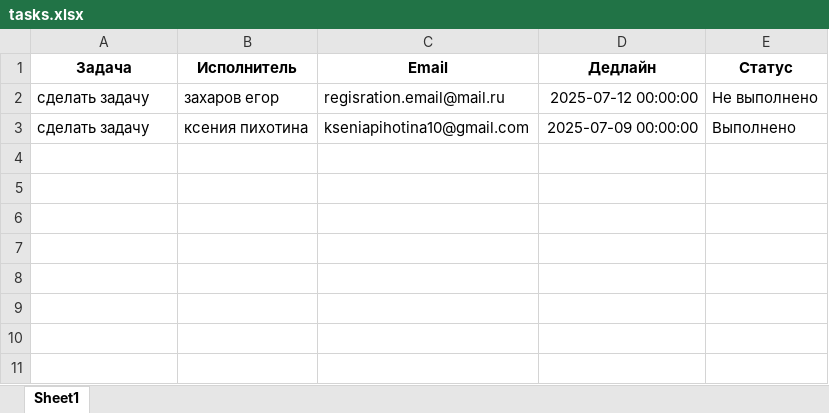
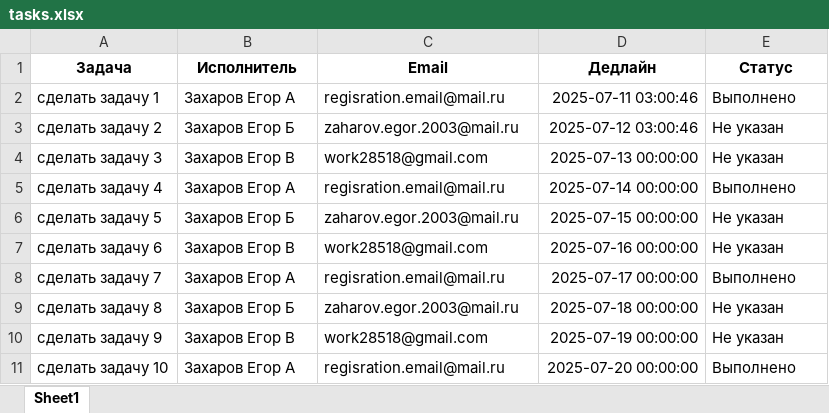
Before and after one commit to mcZax/task_manager, an Excel workbook: tasks.xlsx, sheet Sheet1, drawn as a sheet; values as stored, in another font and other column widths than the file's, no borders; addresses are those after the commit; the diff names each change by its address in the sheet, - before the commit and + after, or states it on an @@ line.

Commit message:
До струтктуры фалов

```diff
--- a/tasks.xlsx (sheet Sheet1)
+++ b/tasks.xlsx (sheet Sheet1)
+row 2: сделать задачу 1 | Захаров Егор А | regisration.email@mail.ru | 2025-07-11 03:00:46 | Выполнено
+row 3: сделать задачу 2 | Захаров Егор Б | zaharov.egor.2003@mail.ru | 2025-07-12 03:00:46 | Не указан
+row 4: сделать задачу 3 | Захаров Егор В | work28518@gmail.com | 2025-07-13 00:00:00 | Не указан
-A5 (Задача): сделать задачу
+A5 (Задача): сделать задачу 4
-B5 (Исполнитель): захаров егор
+B5 (Исполнитель): Захаров Егор А
-D5 (Дедлайн): 2025-07-12 00:00:00
+D5 (Дедлайн): 2025-07-14 00:00:00
-E5 (Статус): Не выполнено
+E5 (Статус): Выполнено
+row 6: сделать задачу 5 | Захаров Егор Б | zaharov.egor.2003@mail.ru | 2025-07-15 00:00:00 | Не указан
+row 7: сделать задачу 6 | Захаров Егор В | work28518@gmail.com | 2025-07-16 00:00:00 | Не указан
+row 8: сделать задачу 7 | Захаров Егор А | regisration.email@mail.ru | 2025-07-17 00:00:00 | Выполнено
+row 9: сделать задачу 8 | Захаров Егор Б | zaharov.egor.2003@mail.ru | 2025-07-18 00:00:00 | Не указан
+row 10: сделать задачу 9 | Захаров Егор В | work28518@gmail.com | 2025-07-19 00:00:00 | Не указан
-A11 (Задача): сделать задачу
+A11 (Задача): сделать задачу 10
-B11 (Исполнитель): ксения пихотина
+B11 (Исполнитель): Захаров Егор А
-C11 (Email): kseniapihotina10@gmail.com
+C11 (Email): regisration.email@mail.ru
-D11 (Дедлайн): 2025-07-09 00:00:00
+D11 (Дедлайн): 2025-07-20 00:00:00
```
